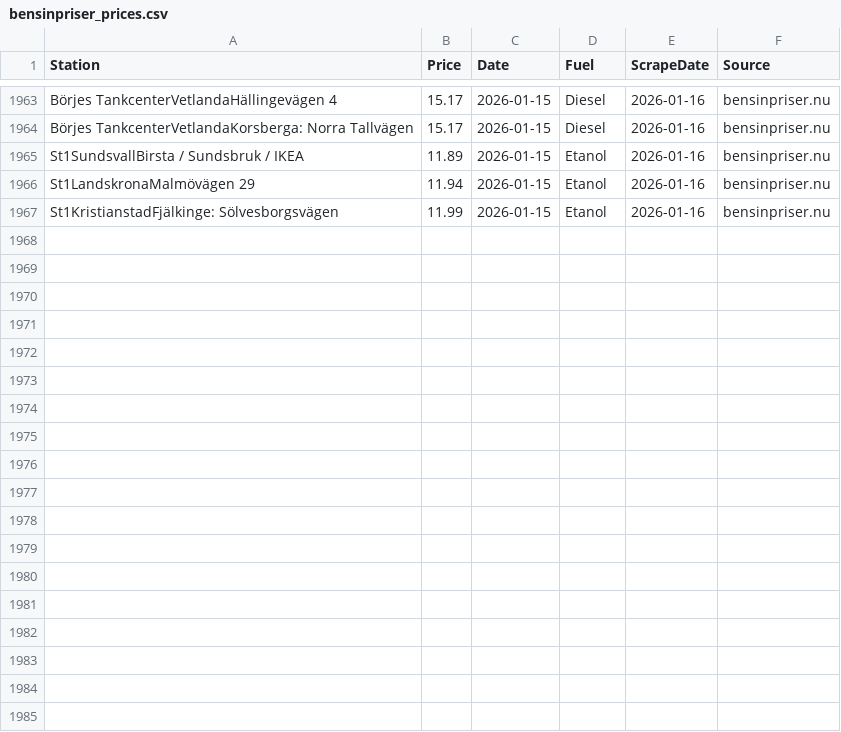
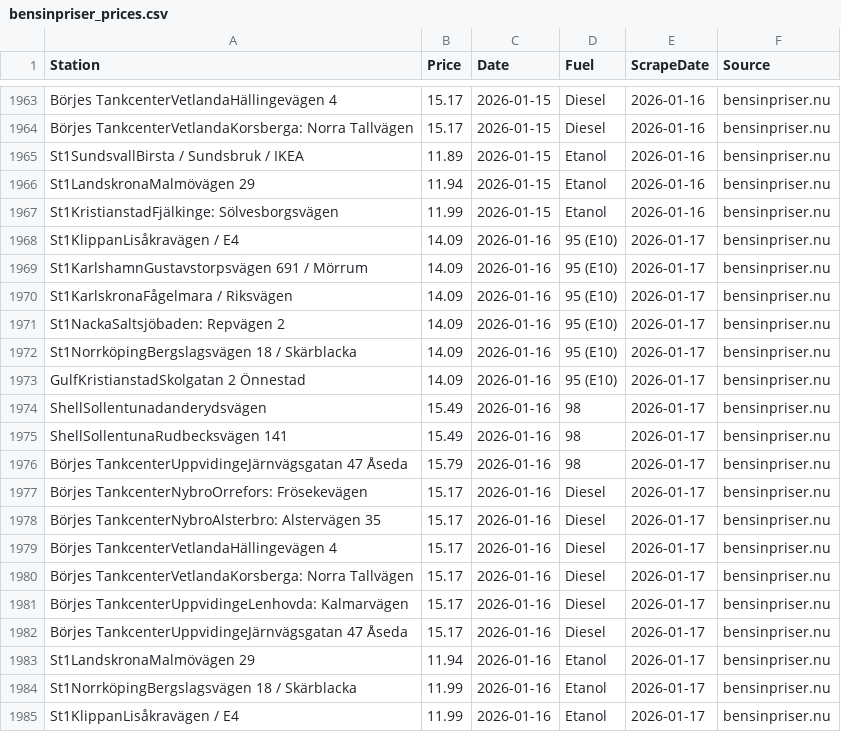
Before and after one commit to FastAndFunky/gaspricescraper, a CSV file: bensinpriser_prices.csv, drawn as a sheet; only a part is shown, gaps mark what is left out; the diff names each change by its address in the sheet, - before the commit and + after, or states it on an @@ line.

```diff
--- a/bensinpriser_prices.csv
+++ b/bensinpriser_prices.csv
+row 1968: St1KlippanLisåkravägen / E4 | 14.09 | 2026-01-16 | 95 (E10) | 2026-01-17 | bensinpriser.nu
+row 1969: St1KarlshamnGustavstorpsvägen 691 / Mörrum | 14.09 | 2026-01-16 | 95 (E10) | 2026-01-17 | bensinpriser.nu
+row 1970: St1KarlskronaFågelmara / Riksvägen | 14.09 | 2026-01-16 | 95 (E10) | 2026-01-17 | bensinpriser.nu
+row 1971: St1NackaSaltsjöbaden: Repvägen 2 | 14.09 | 2026-01-16 | 95 (E10) | 2026-01-17 | bensinpriser.nu
+row 1972: St1NorrköpingBergslagsvägen 18 / Skärblacka | 14.09 | 2026-01-16 | 95 (E10) | 2026-01-17 | bensinpriser.nu
+row 1973: GulfKristianstadSkolgatan 2 Önnestad | 14.09 | 2026-01-16 | 95 (E10) | 2026-01-17 | bensinpriser.nu
+row 1974: ShellSollentunadanderydsvägen | 15.49 | 2026-01-16 | 98 | 2026-01-17 | bensinpriser.nu
+row 1975: ShellSollentunaRudbecksvägen 141 | 15.49 | 2026-01-16 | 98 | 2026-01-17 | bensinpriser.nu
+row 1976: Börjes TankcenterUppvidingeJärnvägsgatan 47 Åseda | 15.79 | 2026-01-16 | 98 | 2026-01-17 | bensinpriser.nu
+row 1977: Börjes TankcenterNybroOrrefors: Frösekevägen | 15.17 | 2026-01-16 | Diesel | 2026-01-17 | bensinpriser.nu
+row 1978: Börjes TankcenterNybroAlsterbro: Alstervägen 35 | 15.17 | 2026-01-16 | Diesel | 2026-01-17 | bensinpriser.nu
+row 1979: Börjes TankcenterVetlandaHällingevägen 4 | 15.17 | 2026-01-16 | Diesel | 2026-01-17 | bensinpriser.nu
+row 1980: Börjes TankcenterVetlandaKorsberga: Norra Tallvägen | 15.17 | 2026-01-16 | Diesel | 2026-01-17 | bensinpriser.nu
+row 1981: Börjes TankcenterUppvidingeLenhovda: Kalmarvägen | 15.17 | 2026-01-16 | Diesel | 2026-01-17 | bensinpriser.nu
+row 1982: Börjes TankcenterUppvidingeJärnvägsgatan 47 Åseda | 15.17 | 2026-01-16 | Diesel | 2026-01-17 | bensinpriser.nu
+row 1983: St1LandskronaMalmövägen 29 | 11.94 | 2026-01-16 | Etanol | 2026-01-17 | bensinpriser.nu
+row 1984: St1NorrköpingBergslagsvägen 18 / Skärblacka | 11.99 | 2026-01-16 | Etanol | 2026-01-17 | bensinpriser.nu
+row 1985: St1KlippanLisåkravägen / E4 | 11.99 | 2026-01-16 | Etanol | 2026-01-17 | bensinpriser.nu
```
Also changed, not shown: bensinstation_prices.csv.
